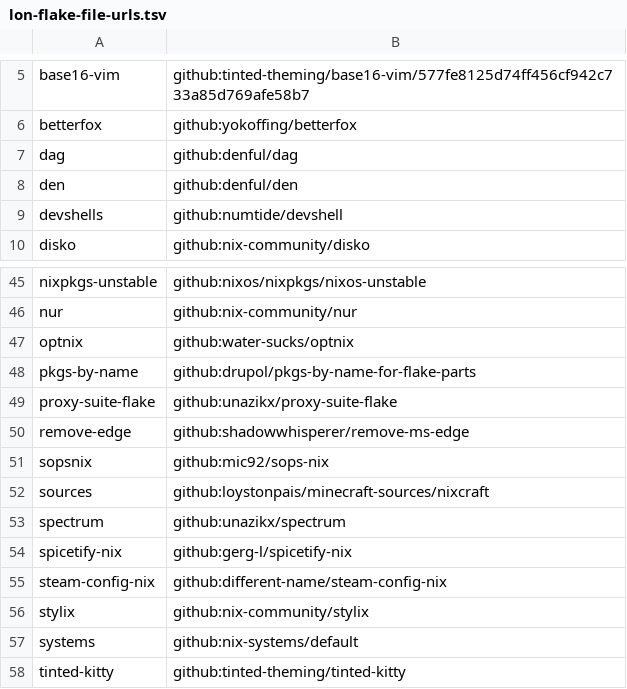
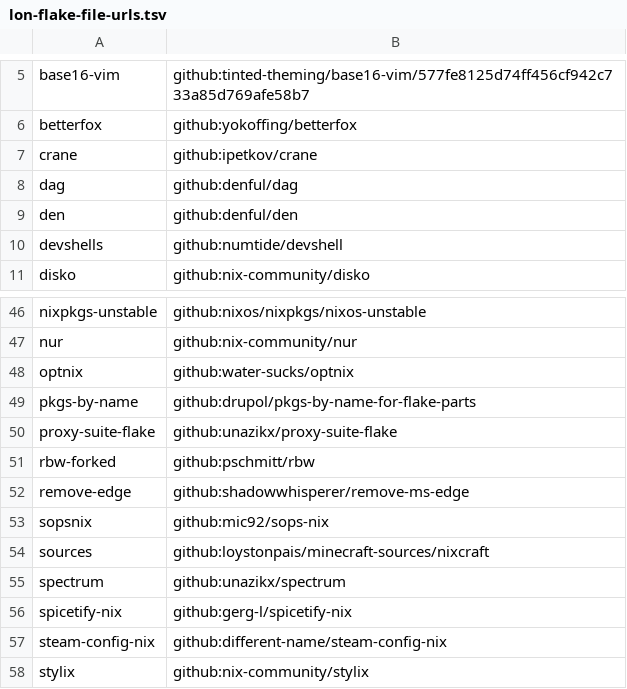
Before and after one commit to unazikx/nix-config, a TSV file: .lon/lon-flake-file-urls.tsv, drawn as a sheet; only a part is shown, gaps mark what is left out; the shorter side is filled out with more unchanged rows; the diff names each change by its address in the sheet, - before the commit and + after, or states it on an @@ line.

```diff
--- a/.lon/lon-flake-file-urls.tsv
+++ b/.lon/lon-flake-file-urls.tsv
+row 7: crane | github:ipetkov/crane
+row 51: rbw-forked | github:pschmitt/rbw
```
Also changed, not shown: 6 other files.
